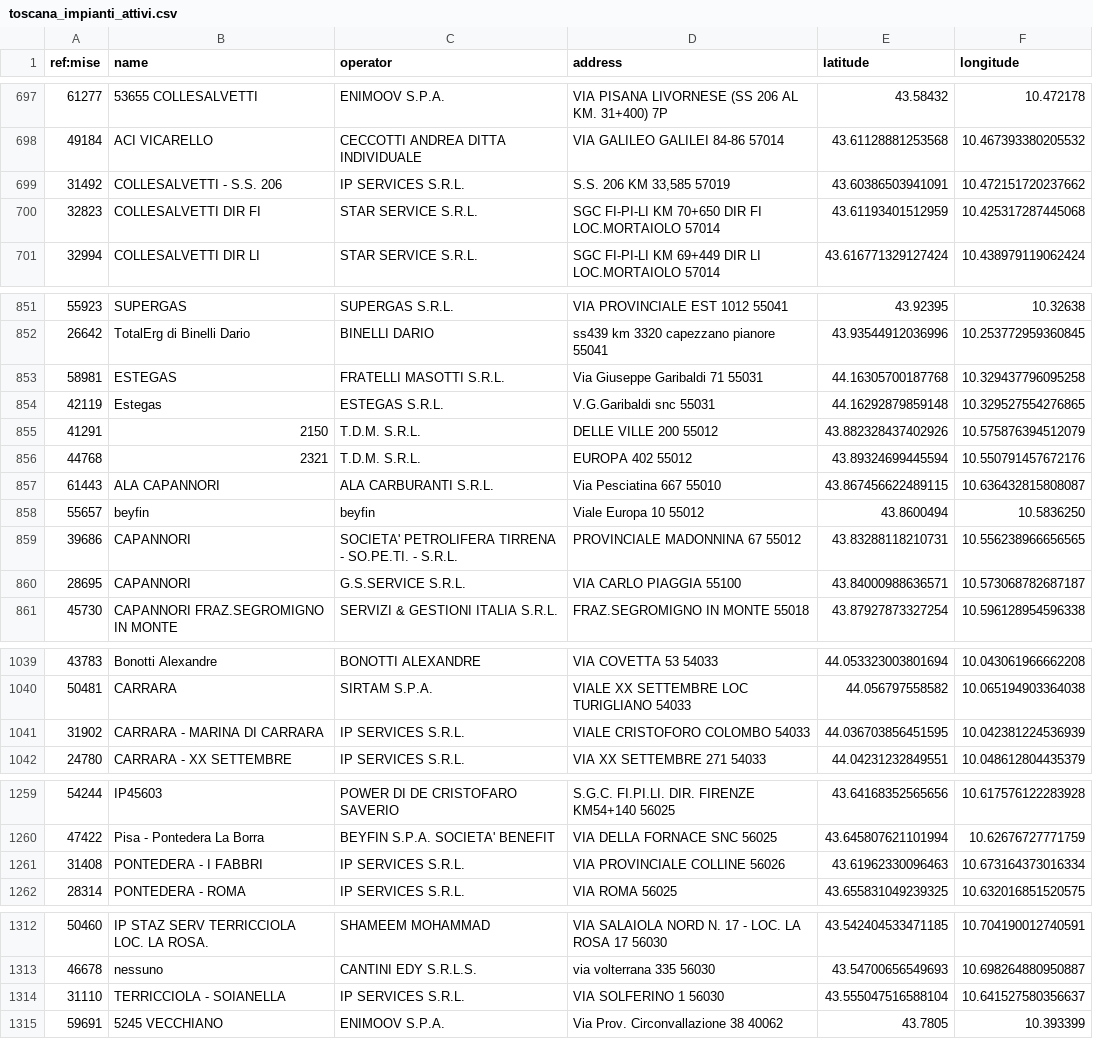
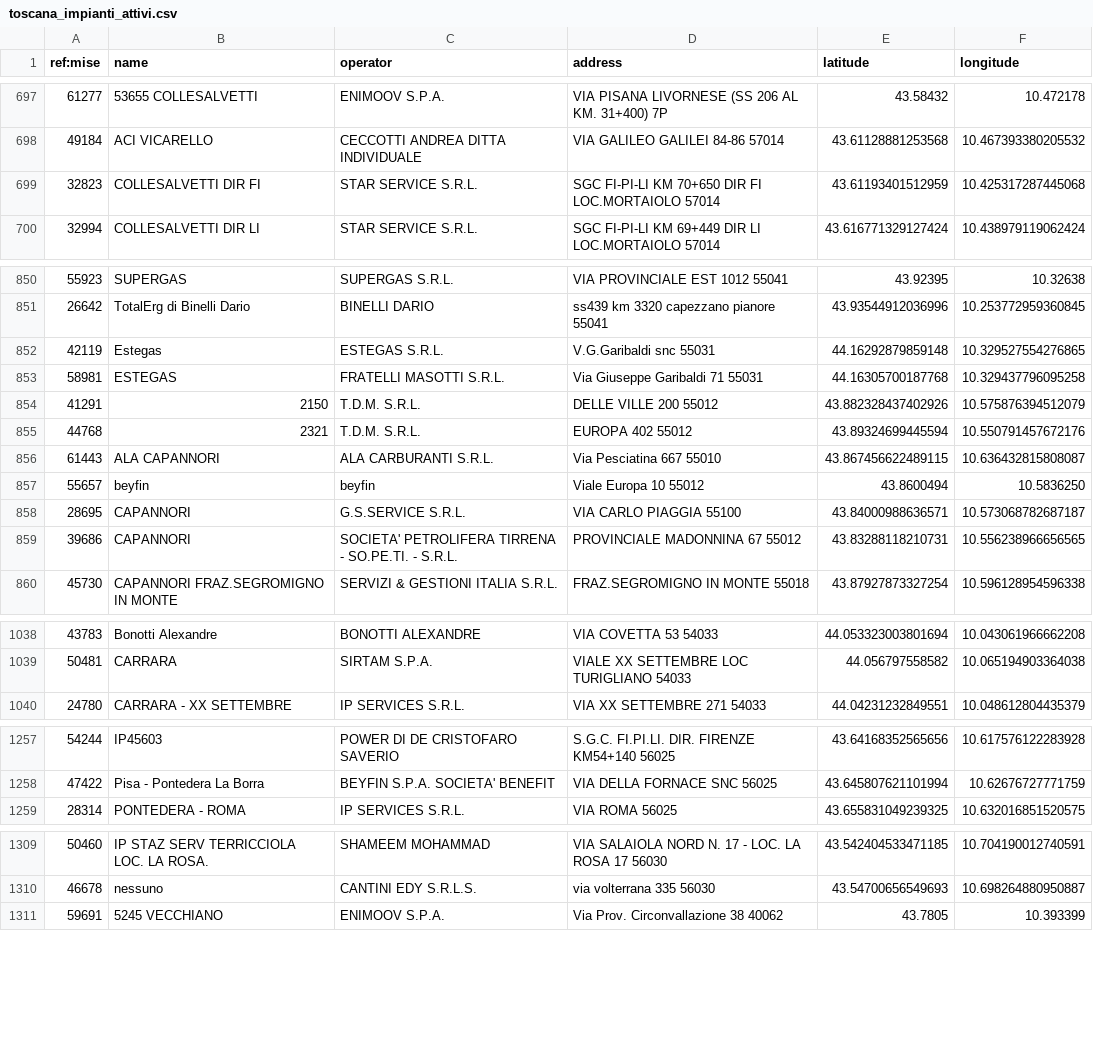
Before and after one commit to ricloy/stazionirifornimento, a CSV file: data/output/Toscana/toscana_impianti_attivi.csv, drawn as a sheet; only a part is shown, gaps mark what is left out; the diff covers the shown part only.

Commit message:
Latest data: 2025-11-20T07:37+00:00 (a total of 24538 fuel stations)

```diff
--- a/data/output/Toscana/toscana_impianti_attivi.csv
+++ b/data/output/Toscana/toscana_impianti_attivi.csv
@@ -698,3 +698,2 @@ ref:mise;name;operator;address;latitude;longitude
 49184;ACI VICARELLO;CECCOTTI ANDREA DITTA INDIVIDUALE;VIA GALILEO GALILEI 84-86 57014;43.61128881253568;10.467393380205532
-31492;COLLESALVETTI - S.S. 206;"IP SERVICES S.R.L.";S.S. 206 KM 33,585  57019;43.60386503941091;10.472151720237662
 32823;COLLESALVETTI DIR FI;STAR SERVICE S.R.L.;SGC FI-PI-LI KM 70+650 DIR FI LOC.MORTAIOLO  57014;43.61193401512959;10.425317287445068
@@ -852,4 +851,4 @@ ref:mise;name;operator;address;latitude;longitude
 26642;TotalErg di Binelli Dario;BINELLI DARIO;ss439 km 3320 capezzano pianore  55041;43.93544912036996;10.253772959360845
+42119;Estegas;ESTEGAS S.R.L.;V.G.Garibaldi snc 55031;44.16292879859148;10.329527554276865
 58981;ESTEGAS;FRATELLI MASOTTI S.R.L.;Via Giuseppe Garibaldi 71 55031;44.16305700187768;10.329437796095258
-42119;Estegas;ESTEGAS S.R.L.;V.G.Garibaldi snc 55031;44.16292879859148;10.329527554276865
 41291;2150;T.D.M. S.R.L.;DELLE VILLE 200 55012;43.882328437402926;10.575876394512079
@@ -858,4 +857,4 @@ ref:mise;name;operator;address;latitude;longitude
 55657;beyfin;beyfin;Viale Europa 10  55012;43.8600494;10.5836250
+28695;CAPANNORI;G.S.SERVICE S.R.L.;VIA CARLO PIAGGIA  55100;43.84000988636571;10.573068782687187
 39686;CAPANNORI;SOCIETA' PETROLIFERA TIRRENA - SO.PE.TI. - S.R.L.;PROVINCIALE MADONNINA 67 55012;43.83288118210731;10.556238966656565
-28695;CAPANNORI;G.S.SERVICE S.R.L.;VIA CARLO PIAGGIA  55100;43.84000988636571;10.573068782687187
 45730;CAPANNORI FRAZ.SEGROMIGNO IN MONTE;SERVIZI & GESTIONI ITALIA S.R.L.;FRAZ.SEGROMIGNO IN MONTE  55018;43.87927873327254;10.596128954596338
@@ -1040,3 +1039,2 @@ ref:mise;name;operator;address;latitude;longitude
 50481;CARRARA;SIRTAM S.P.A.;VIALE XX SETTEMBRE LOC TURIGLIANO  54033;44.056797558582;10.065194903364038
-31902;CARRARA - MARINA DI CARRARA;"IP SERVICES S.R.L.";VIALE CRISTOFORO COLOMBO  54033;44.036703856451595;10.042381224536939
 24780;CARRARA - XX SETTEMBRE;"IP SERVICES S.R.L.";VIA XX SETTEMBRE 271  54033;44.04231232849551;10.048612804435379
@@ -1260,3 +1258,2 @@ ref:mise;name;operator;address;latitude;longitude
 47422;Pisa - Pontedera La Borra;BEYFIN S.P.A. SOCIETA' BENEFIT;VIA DELLA FORNACE SNC 56025;43.645807621101994;10.62676727771759
-31408;PONTEDERA - I FABBRI;"IP SERVICES S.R.L.";VIA PROVINCIALE COLLINE  56026;43.61962330096463;10.673164373016334
 28314;PONTEDERA - ROMA;"IP SERVICES S.R.L.";VIA ROMA  56025;43.655831049239325;10.632016851520575
@@ -1313,3 +1310,2 @@ ref:mise;name;operator;address;latitude;longitude
 46678;nessuno;CANTINI EDY S.R.L.S.;via volterrana 335 56030;43.54700656549693;10.698264880950887
-31110;TERRICCIOLA - SOIANELLA;"IP SERVICES S.R.L.";VIA SOLFERINO 1 56030;43.555047516588104;10.641527580356637
 59691;5245  VECCHIANO;ENIMOOV S.P.A.;Via Prov. Circonvallazione 38  40062;43.7805;10.393399
```
Also changed, not shown: 1 moved row elsewhere in this file, data/output/Abruzzo/abruzzo_impianti_attivi.csv, 2 other files.
